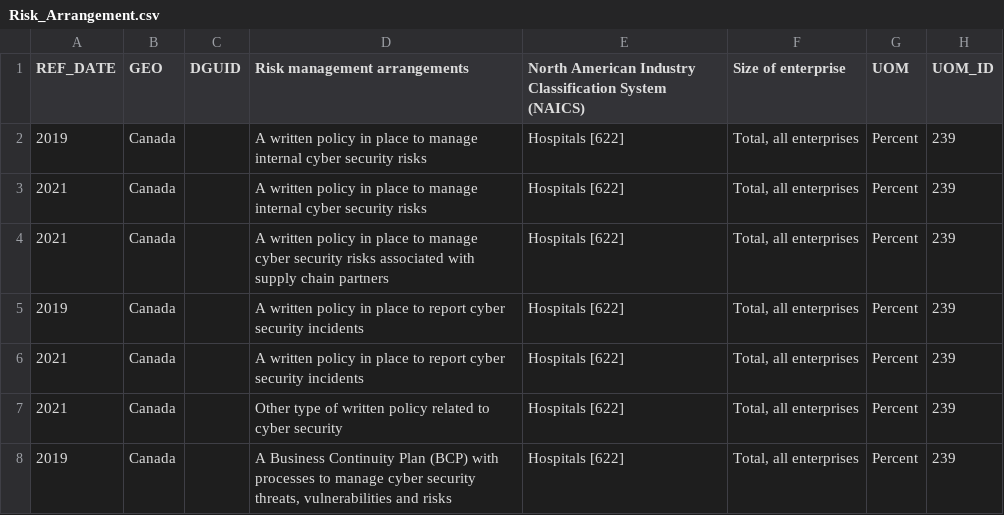
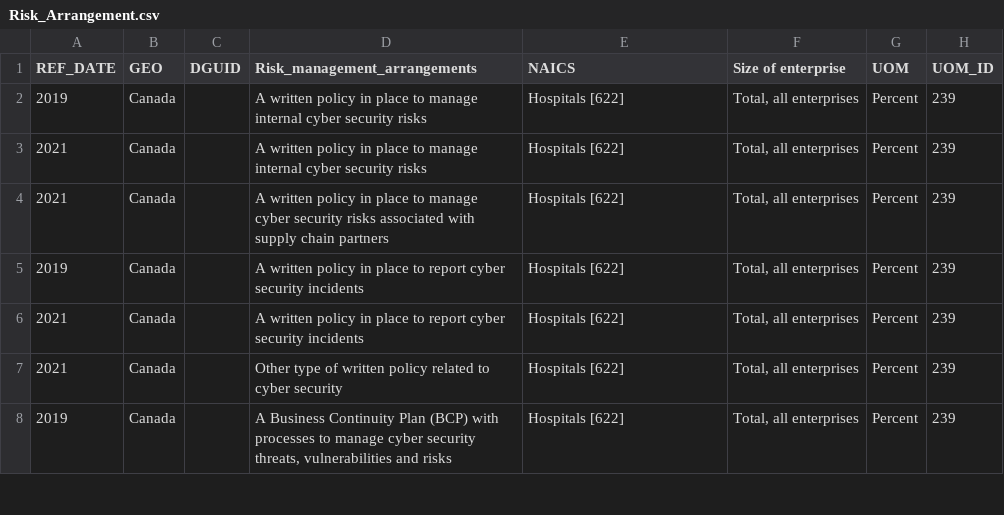
Before and after one commit to marimo-team/spotlights, a CSV file: 010-Mustjaab/assets/Risk_Arrangement.csv, drawn as a sheet; only a part is shown; the diff names each change by its address in the sheet, - before the commit and + after, or states it on an @@ line.

Commit message:
Add required asset files for dfs

```diff
--- a/010-Mustjaab/assets/Risk_Arrangement.csv
+++ b/010-Mustjaab/assets/Risk_Arrangement.csv
-D1: Risk management arrangements
+D1: Risk_management_arrangements
-E1: North American Industry Classification System (NAICS)
+E1: NAICS
```
Also changed, not shown: 1 other file.
